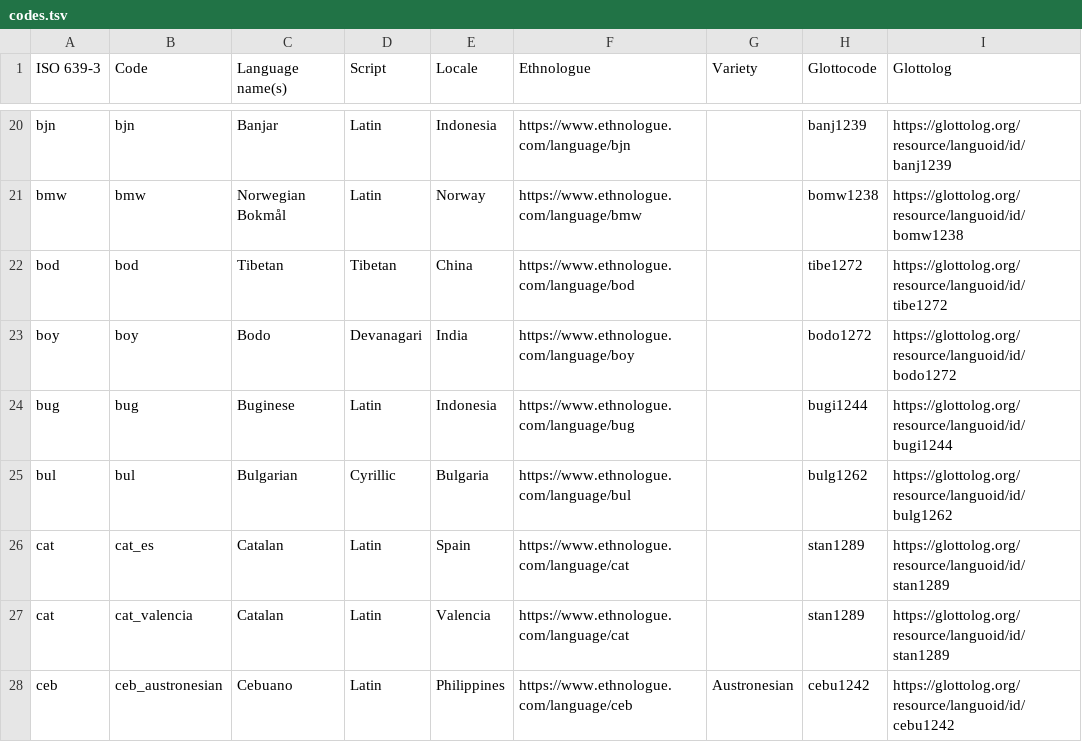
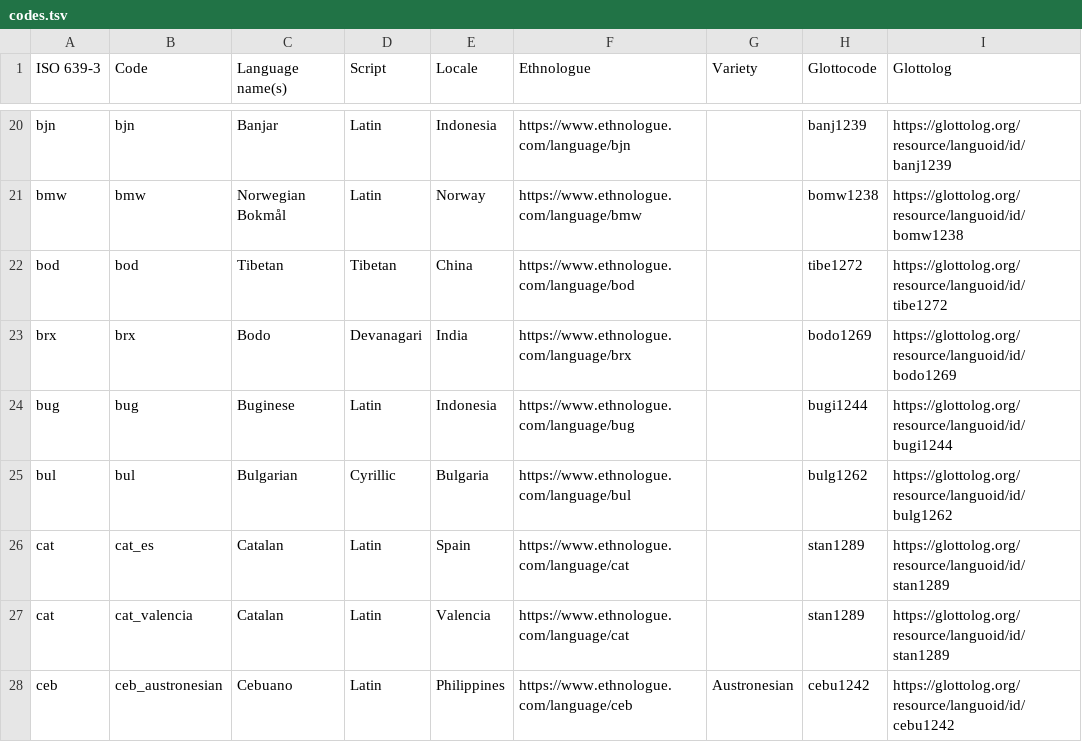
Before and after one commit to google-research-datasets/uninum, a TSV file: codes.tsv, drawn as a sheet; only a part is shown, gaps mark what is left out.

Commit message:
Fixes codes for "Bodo".
As reported in #15, we have confused two languages called "Bodo". The
data previously labeled `boy` is actually `brx`, a Sino-Tibeto-Burman
language of India, not `boy`, a Niger-Congo language spoken in Africa.

(Both can be called "Bodo"; `brx` is also know as "Boro").

I have moved the .tsv file and fixed the ISO 639 and Glottolog codes `codes.tsv` to reflect.

Closes #15.

```diff
--- a/codes.tsv
+++ b/codes.tsv
@@ -22,3 +22,3 @@ bmw	bmw	Norwegian Bokmål	Latin	Norway	https://www.ethnologue.com/language/bmw
 bod	bod	Tibetan	Tibetan	China	https://www.ethnologue.com/language/bod		tibe1272	https://glottolog.org/resource/languoid/id/tibe1272
-boy	boy	Bodo	Devanagari	India	https://www.ethnologue.com/language/boy		bodo1272	https://glottolog.org/resource/languoid/id/bodo1272
+brx	brx	Bodo	Devanagari	India	https://www.ethnologue.com/language/brx		bodo1269	https://glottolog.org/resource/languoid/id/bodo1269
 bug	bug	Buginese	Latin	Indonesia	https://www.ethnologue.com/language/bug		bugi1244	https://glottolog.org/resource/languoid/id/bugi1244
```
Also changed, not shown: 2 other files.
